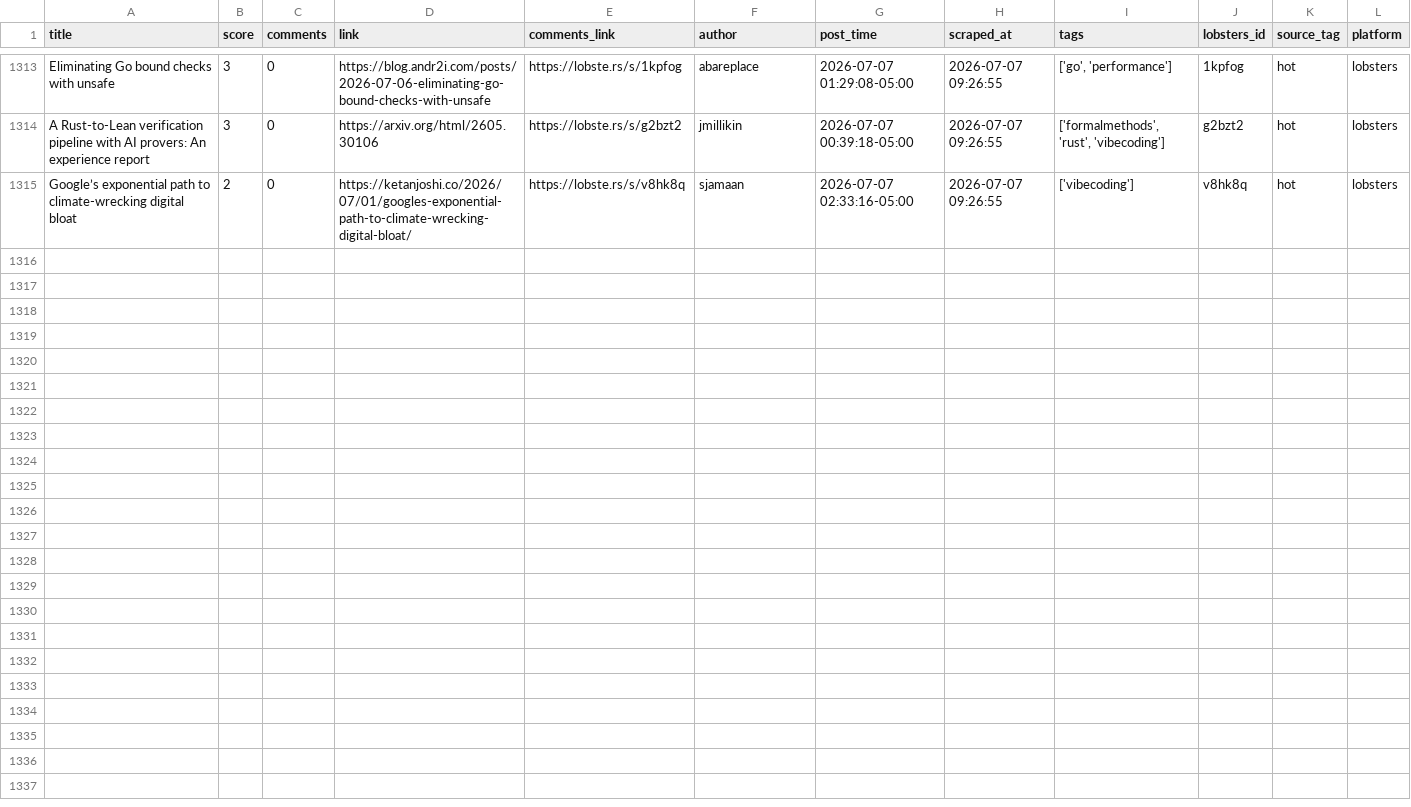
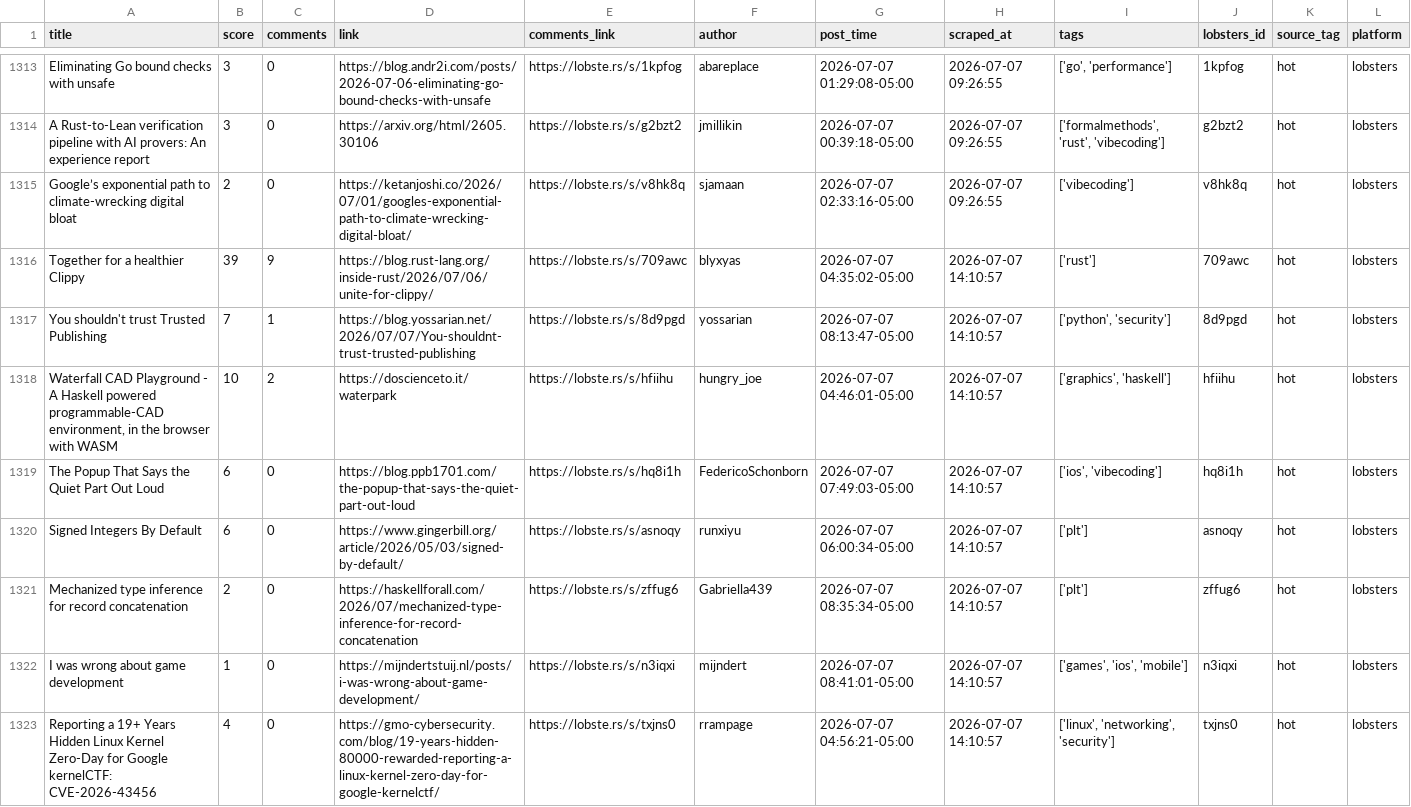
Before and after one commit to Mohammad-Khalil0/Tech-Community-Insights, a CSV file: clean_data/lobsters_clean.csv, drawn as a sheet; only a part is shown, gaps mark what is left out; the diff names each change by its address in the sheet, - before the commit and + after, or states it on an @@ line.

```diff
--- a/clean_data/lobsters_clean.csv
+++ b/clean_data/lobsters_clean.csv
+row 1316: Together for a healthier Clippy | 39 | 9 | https://blog.rust-lang.org/inside-rust/2026/07/06/unite-for-clippy/ | https://lobste.rs/s/709awc | blyxyas | 2026-07-07 04:35:02-05:00 | 2026-07-07 14:10:57 | ['rust'] | 709awc | hot | lobsters
+row 1317: You shouldn't trust Trusted Publishing | 7 | 1 | https://blog.yossarian.net/2026/07/07/You-shouldnt-trust-trusted-publishing | https://lobste.rs/s/8d9pgd | yossarian | 2026-07-07 08:13:47-05:00 | 2026-07-07 14:10:57 | ['python', 'security'] | 8d9pgd | hot | lobsters
+row 1318: Waterfall CAD Playground - A Haskell powered programmable-CAD environment, in the browser with WASM | 10 | 2 | https://doscienceto.it/waterpark | https://lobste.rs/s/hfiihu | hungry_joe | 2026-07-07 04:46:01-05:00 | 2026-07-07 14:10:57 | ['graphics', 'haskell'] | hfiihu | hot | lobsters
+row 1319: The Popup That Says the Quiet Part Out Loud | 6 | 0 | https://blog.ppb1701.com/the-popup-that-says-the-quiet-part-out-loud | https://lobste.rs/s/hq8i1h | FedericoSchonborn | 2026-07-07 07:49:03-05:00 | 2026-07-07 14:10:57 | ['ios', 'vibecoding'] | hq8i1h | hot | lobsters
+row 1320: Signed Integers By Default | 6 | 0 | https://www.gingerbill.org/article/2026/05/03/signed-by-default/ | https://lobste.rs/s/asnoqy | runxiyu | 2026-07-07 06:00:34-05:00 | 2026-07-07 14:10:57 | ['plt'] | asnoqy | hot | lobsters
+row 1321: Mechanized type inference for record concatenation | 2 | 0 | https://haskellforall.com/2026/07/mechanized-type-inference-for-record-concatenation | https://lobste.rs/s/zffug6 | Gabriella439 | 2026-07-07 08:35:34-05:00 | 2026-07-07 14:10:57 | ['plt'] | zffug6 | hot | lobsters
+row 1322: I was wrong about game development | 1 | 0 | https://mijndertstuij.nl/posts/i-was-wrong-about-game-development/ | https://lobste.rs/s/n3iqxi | mijndert | 2026-07-07 08:41:01-05:00 | 2026-07-07 14:10:57 | ['games', 'ios', 'mobile'] | n3iqxi | hot | lobsters
+row 1323: Reporting a 19+ Years Hidden Linux Kernel Zero-Day for Google kernelCTF: CVE-2026-43456 | 4 | 0 | https://gmo-cybersecurity.com/blog/19-years-hidden-80000-rewarded-reporting-a-linux-kernel-zero-day-for-google-kernelctf/ | https://lobste.rs/s/txjns0 | rrampage | 2026-07-07 04:56:21-05:00 | 2026-07-07 14:10:57 | ['linux', 'networking', 'security'] | txjns0 | hot | lobsters
```
Also changed, not shown: clean_data/hn_cleaned.csv, raw_data/hn.csv, 8 other files.
